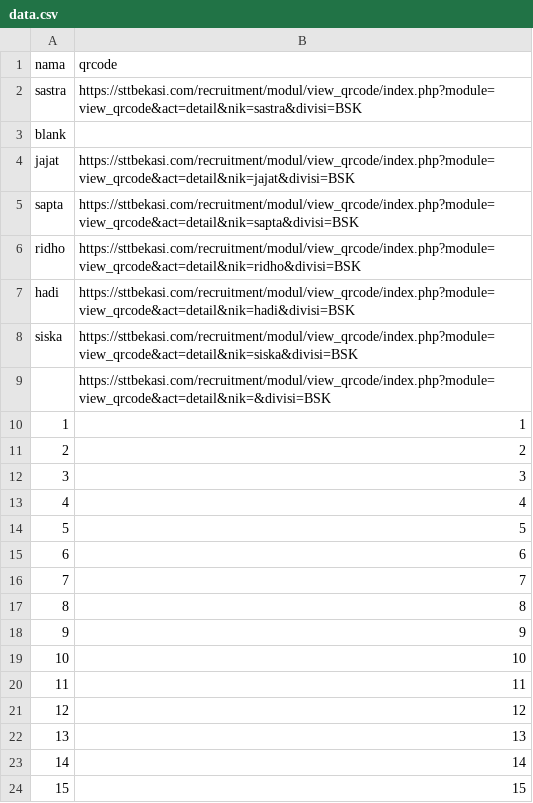
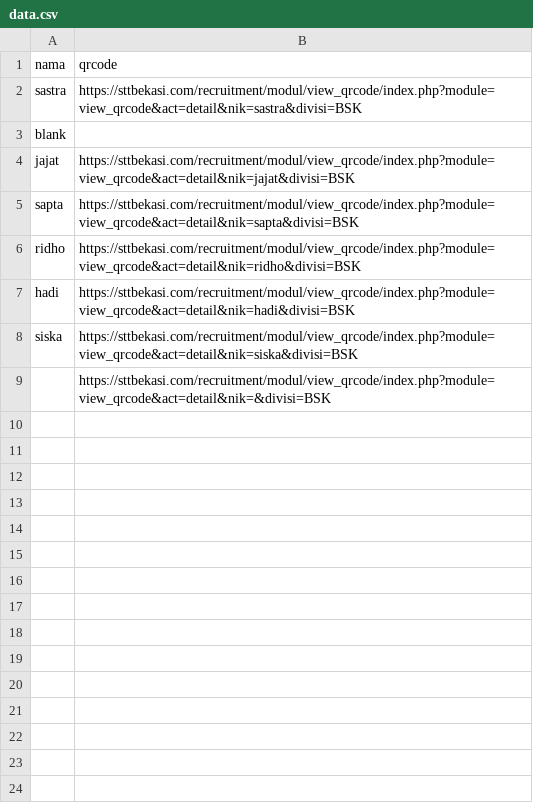
Before and after one commit to rocery/python-stt, a CSV file: qrcode/data.csv, drawn as a sheet.

```diff
--- a/qrcode/data.csv
+++ b/qrcode/data.csv
@@ -9,16 +9 @@ siska,https://sttbekasi.com/recruitment/modul/view_qrcode/index.php?module=view_
 ,https://sttbekasi.com/recruitment/modul/view_qrcode/index.php?module=view_qrcode&act=detail&nik=&divisi=BSK
-1,1
-2,2
-3,3
-4,4
-5,5
-6,6
-7,7
-8,8
-9,9
-10,10
-11,11
-12,12
-13,13
-14,14
-15,15
```
Also changed, not shown: 24 other files.
